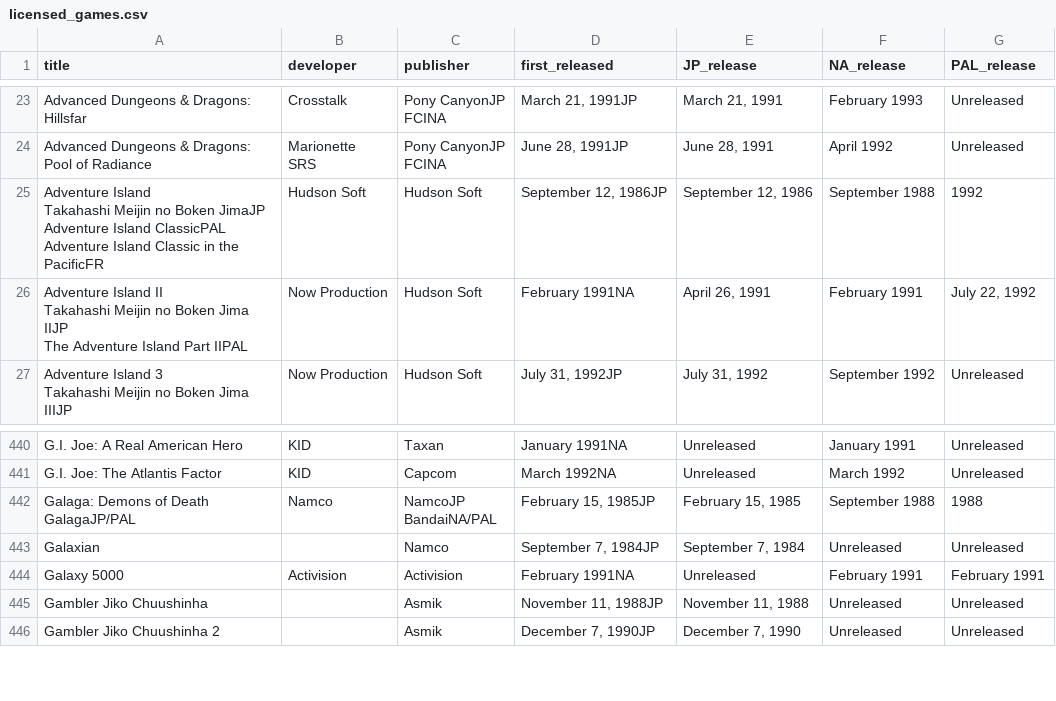
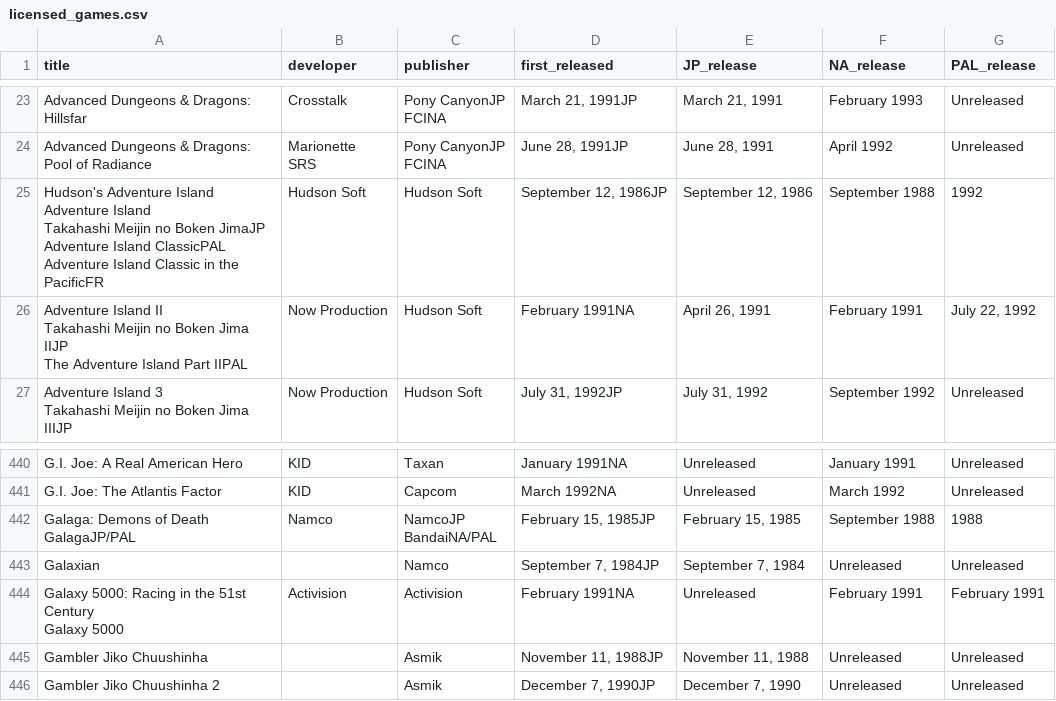
Before and after one commit to vNakamura/8bitnintendo-science, a CSV file: _data/licensed_games.csv, drawn as a sheet; only a part is shown, gaps mark what is left out.

```diff
--- a/_data/licensed_games.csv
+++ b/_data/licensed_games.csv
@@ -39,6 +39,7 @@ SRS","Pony CanyonJP
 FCINA","June 28, 1991JP","June 28, 1991",April 1992,Unreleased
-"Adventure Island
-Takahashi Meijin no Boken JimaJP
-Adventure Island ClassicPAL
-Adventure Island Classic in the PacificFR",Hudson Soft,Hudson Soft,"September 12, 1986JP","September 12, 1986",September 1988,1992
+"Hudson's Adventure Island
+Adventure Island
+Takahashi Meijin no Boken JimaJP
+Adventure Island ClassicPAL
+Adventure Island Classic in the PacificFR",Hudson Soft,Hudson Soft,"September 12, 1986JP","September 12, 1986",September 1988,1992
 "Adventure Island II
@@ -630,3 +631,4 @@ BandaiNA/PAL","February 15, 1985JP","February 15, 1985",September 1988,1988
 Galaxian,,Namco,"September 7, 1984JP","September 7, 1984",Unreleased,Unreleased
-Galaxy 5000,Activision,Activision,February 1991NA,Unreleased,February 1991,February 1991
+"Galaxy 5000: Racing in the 51st Century
+Galaxy 5000",Activision,Activision,February 1991NA,Unreleased,February 1991,February 1991
 Gambler Jiko Chuushinha,,Asmik,"November 11, 1988JP","November 11, 1988",Unreleased,Unreleased
```
Also changed, not shown: _data/list.csv, 3 other files.
